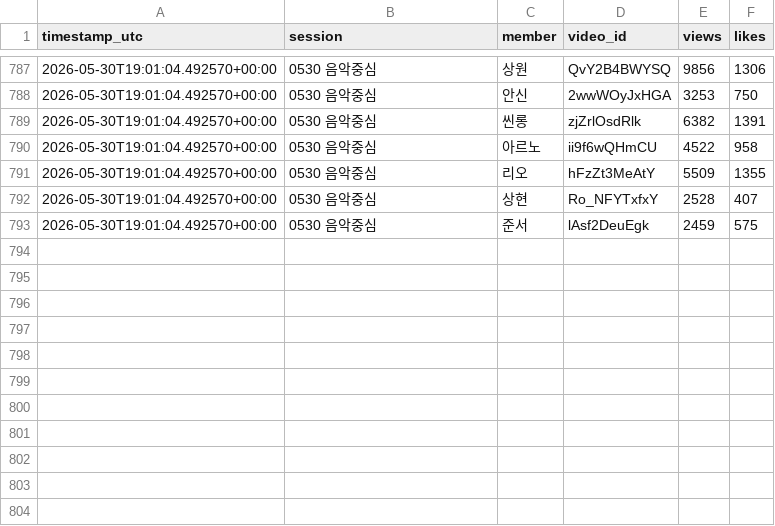
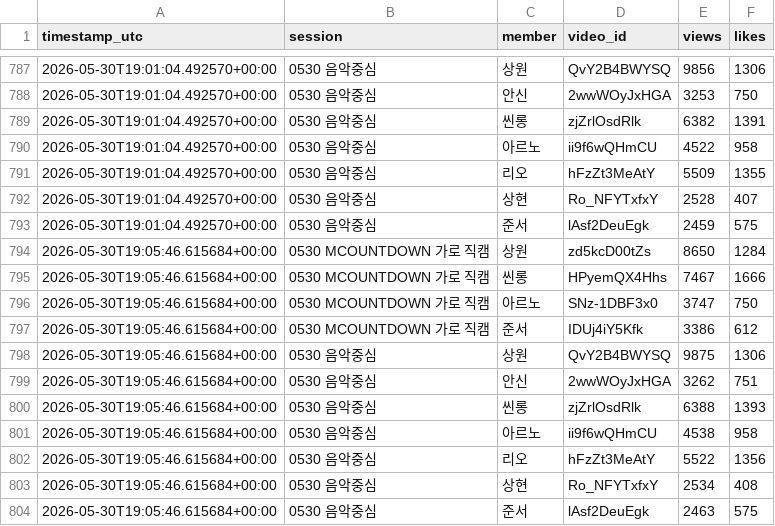
Before and after one commit to jin-hub/ytb-mr, a CSV file: data/timeseries.csv, drawn as a sheet; only a part is shown, gaps mark what is left out; the diff names each change by its address in the sheet, - before the commit and + after, or states it on an @@ line.

```diff
--- a/data/timeseries.csv
+++ b/data/timeseries.csv
+row 794: 2026-05-30T19:05:46.615684+00:00 | 0530 MCOUNTDOWN 가로 직캠 | 상원 | zd5kcD00tZs | 8650 | 1284
+row 795: 2026-05-30T19:05:46.615684+00:00 | 0530 MCOUNTDOWN 가로 직캠 | 씬롱 | HPyemQX4Hhs | 7467 | 1666
+row 796: 2026-05-30T19:05:46.615684+00:00 | 0530 MCOUNTDOWN 가로 직캠 | 아르노 | SNz-1DBF3x0 | 3747 | 750
+row 797: 2026-05-30T19:05:46.615684+00:00 | 0530 MCOUNTDOWN 가로 직캠 | 준서 | IDUj4iY5Kfk | 3386 | 612
+row 798: 2026-05-30T19:05:46.615684+00:00 | 0530 음악중심 | 상원 | QvY2B4BWYSQ | 9875 | 1306
+row 799: 2026-05-30T19:05:46.615684+00:00 | 0530 음악중심 | 안신 | 2wwWOyJxHGA | 3262 | 751
+row 800: 2026-05-30T19:05:46.615684+00:00 | 0530 음악중심 | 씬롱 | zjZrlOsdRlk | 6388 | 1393
+row 801: 2026-05-30T19:05:46.615684+00:00 | 0530 음악중심 | 아르노 | ii9f6wQHmCU | 4538 | 958
+row 802: 2026-05-30T19:05:46.615684+00:00 | 0530 음악중심 | 리오 | hFzZt3MeAtY | 5522 | 1356
+row 803: 2026-05-30T19:05:46.615684+00:00 | 0530 음악중심 | 상현 | Ro_NFYTxfxY | 2534 | 408
+row 804: 2026-05-30T19:05:46.615684+00:00 | 0530 음악중심 | 준서 | lAsf2DeuEgk | 2463 | 575
```
